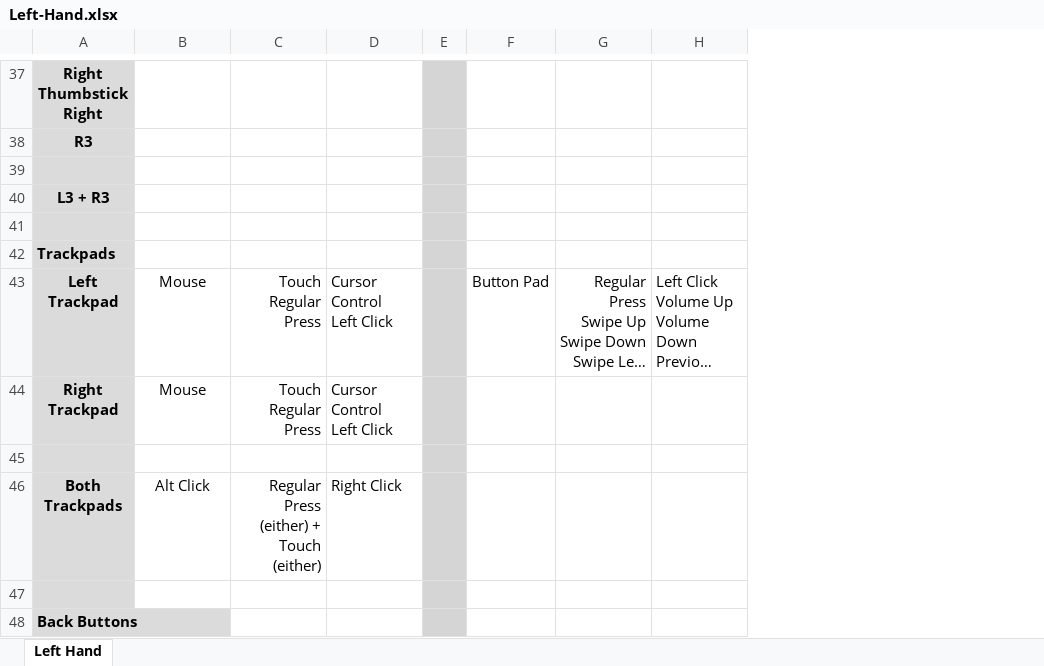
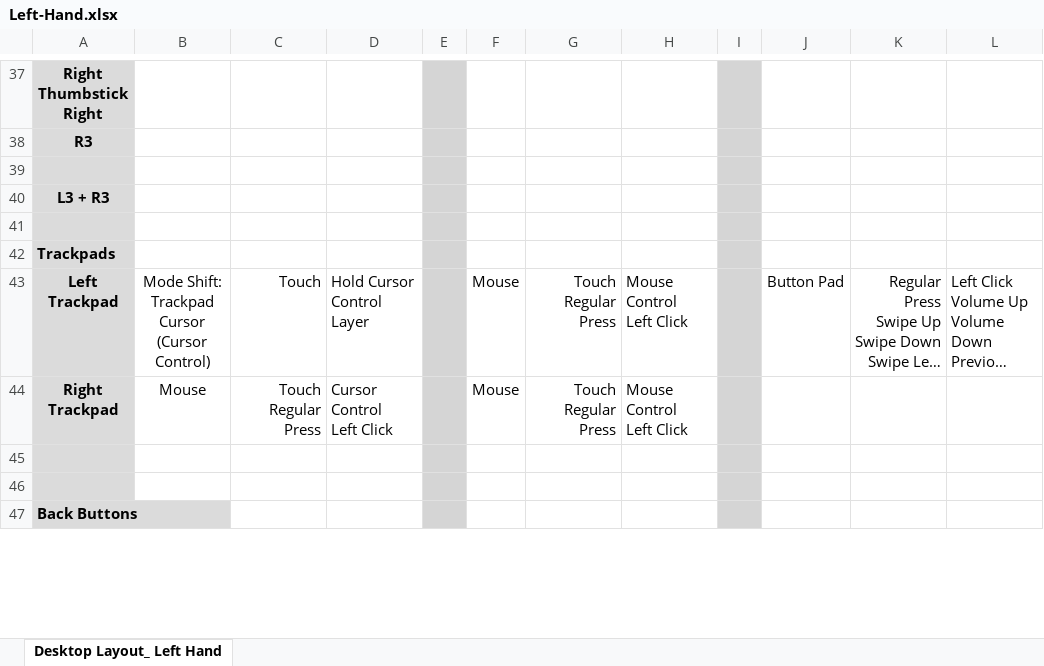
Before and after one commit to Celeths/Cawnsole-Steam-Input-Layouts, an Excel workbook: Tables/Desktop/Left-Hand.xlsx, sheet Desktop Layout_ Left Hand, drawn as a sheet; only a part is shown, gaps mark what is left out; long unchanged cells end in …; values as stored, in another font and other column widths than the file's, no borders; removed rows and columns are numbered as before the commit, all else as after; ↵ is a line break in a cell; the diff covers the shown part only; the diff names each change by its address in the sheet, - before the commit and + after, or states it on an @@ line.

```diff
--- a/Tables/Desktop/Left-Hand.xlsx (sheet Desktop Layout_ Left Hand)
+++ b/Tables/Desktop/Left-Hand.xlsx (sheet Desktop Layout_ Left Hand)
-sheet tab: Left Hand
+sheet tab: Desktop Layout_ Left Hand
+column F, rows 43-44: Mouse | Mouse
+column G, rows 43-44: Touch ↵ Regular Press | Touch ↵ Regular Press
+column H, rows 43-44: Mouse Control ↵ Left Click | Mouse Control ↵ Left Click
+column I, empty
-B43: Mouse
+B43: Mode Shift: Trackpad Cursor ↵ (Cursor Control)
-C43: Touch ↵ Regular Press
+C43: Touch
-D43: Cursor Control ↵ Left Click
+D43: Hold Cursor Control Layer
-row 46: Both Trackpads | Alt Click | Regular Press (either) + Touch (either) | Right Click
```
Also changed, not shown: 24 edited cells and cell formats elsewhere in this sheet, Tables/Desktop/Both-Hands.xlsx, Tables/Desktop/No-Hands.xlsx, 19 other files.
